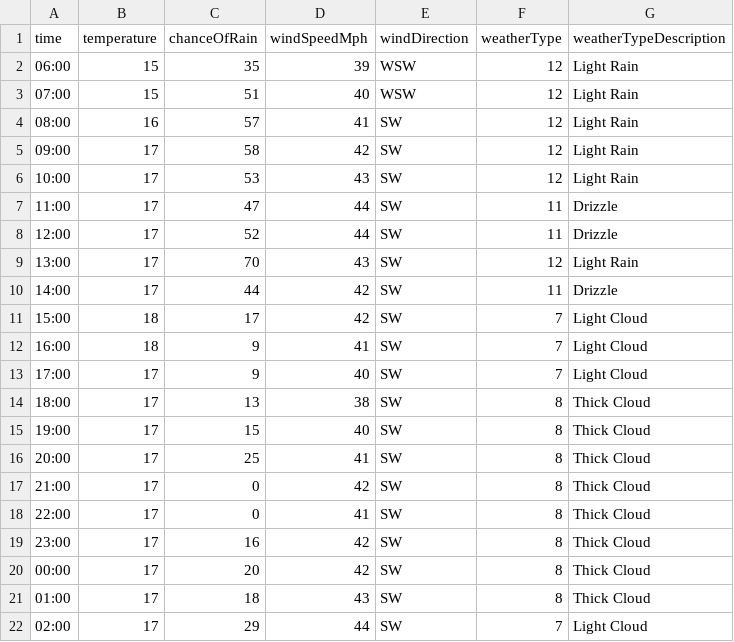
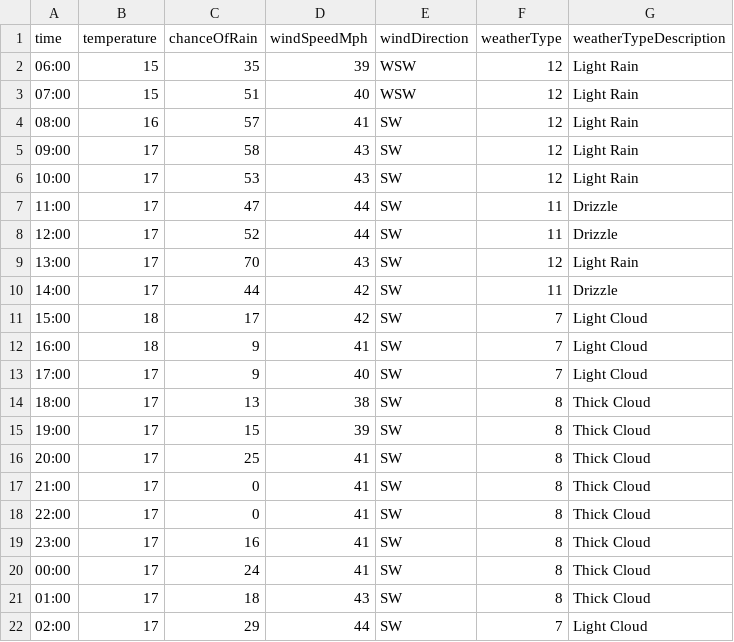
Before and after one commit to djcarter85/studland, a CSV file: _data/weather/2023-09-19.csv, drawn as a sheet; only a part is shown.

Commit message:
ad42d0f6-1b24-40fd-be0b-55f074fd455d

```diff
--- a/_data/weather/2023-09-19.csv
+++ b/_data/weather/2023-09-19.csv
@@ -4,3 +4,3 @@ time,temperature,chanceOfRain,windSpeedMph,windDirection,weatherType,weatherType
 08:00,16,57,41,SW,12,Light Rain
-09:00,17,58,42,SW,12,Light Rain
+09:00,17,58,43,SW,12,Light Rain
 10:00,17,53,43,SW,12,Light Rain
@@ -14,8 +14,8 @@ time,temperature,chanceOfRain,windSpeedMph,windDirection,weatherType,weatherType
 18:00,17,13,38,SW,8,Thick Cloud
-19:00,17,15,40,SW,8,Thick Cloud
+19:00,17,15,39,SW,8,Thick Cloud
 20:00,17,25,41,SW,8,Thick Cloud
-21:00,17,0,42,SW,8,Thick Cloud
+21:00,17,0,41,SW,8,Thick Cloud
 22:00,17,0,41,SW,8,Thick Cloud
-23:00,17,16,42,SW,8,Thick Cloud
-00:00,17,20,42,SW,8,Thick Cloud
+23:00,17,16,41,SW,8,Thick Cloud
+00:00,17,24,41,SW,8,Thick Cloud
 01:00,17,18,43,SW,8,Thick Cloud
```
